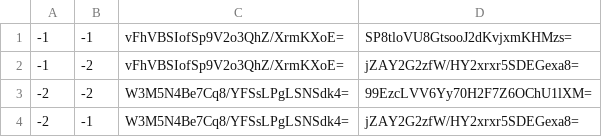
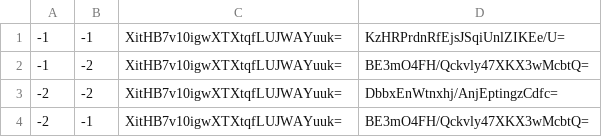
Before and after one commit to Natino64/Nova-Terra_End-Map, a CSV file: tiles/zoom.-2/metadata/k.-1.-1.csv, drawn as a sheet.

```diff
--- a/tiles/zoom.-2/metadata/k.-1.-1.csv
+++ b/tiles/zoom.-2/metadata/k.-1.-1.csv
@@ -1,4 +1,4 @@
--1,-1,vFhVBSIofSp9V2o3QhZ/XrmKXoE=,SP8tloVU8GtsooJ2dKvjxmKHMzs=
--1,-2,vFhVBSIofSp9V2o3QhZ/XrmKXoE=,jZAY2G2zfW/HY2xrxr5SDEGexa8=
--2,-2,W3M5N4Be7Cq8/YFSsLPgLSNSdk4=,99EzcLVV6Yy70H2F7Z6OChU1lXM=
--2,-1,W3M5N4Be7Cq8/YFSsLPgLSNSdk4=,jZAY2G2zfW/HY2xrxr5SDEGexa8=
+-1,-1,XitHB7v10igwXTXtqfLUJWAYuuk=,KzHRPrdnRfEjsJSqiUnlZIKEe/U=
+-1,-2,XitHB7v10igwXTXtqfLUJWAYuuk=,BE3mO4FH/Qckvly47XKX3wMcbtQ=
+-2,-2,XitHB7v10igwXTXtqfLUJWAYuuk=,DbbxEnWtnxhj/AnjEptingzCdfc=
+-2,-1,XitHB7v10igwXTXtqfLUJWAYuuk=,BE3mO4FH/Qckvly47XKX3wMcbtQ=
```
Also changed, not shown: tiles/zoom.-1/metadata/k.-1.-1.csv, tiles/zoom.-1/metadata/k.-1.0.csv, 46 other files.
